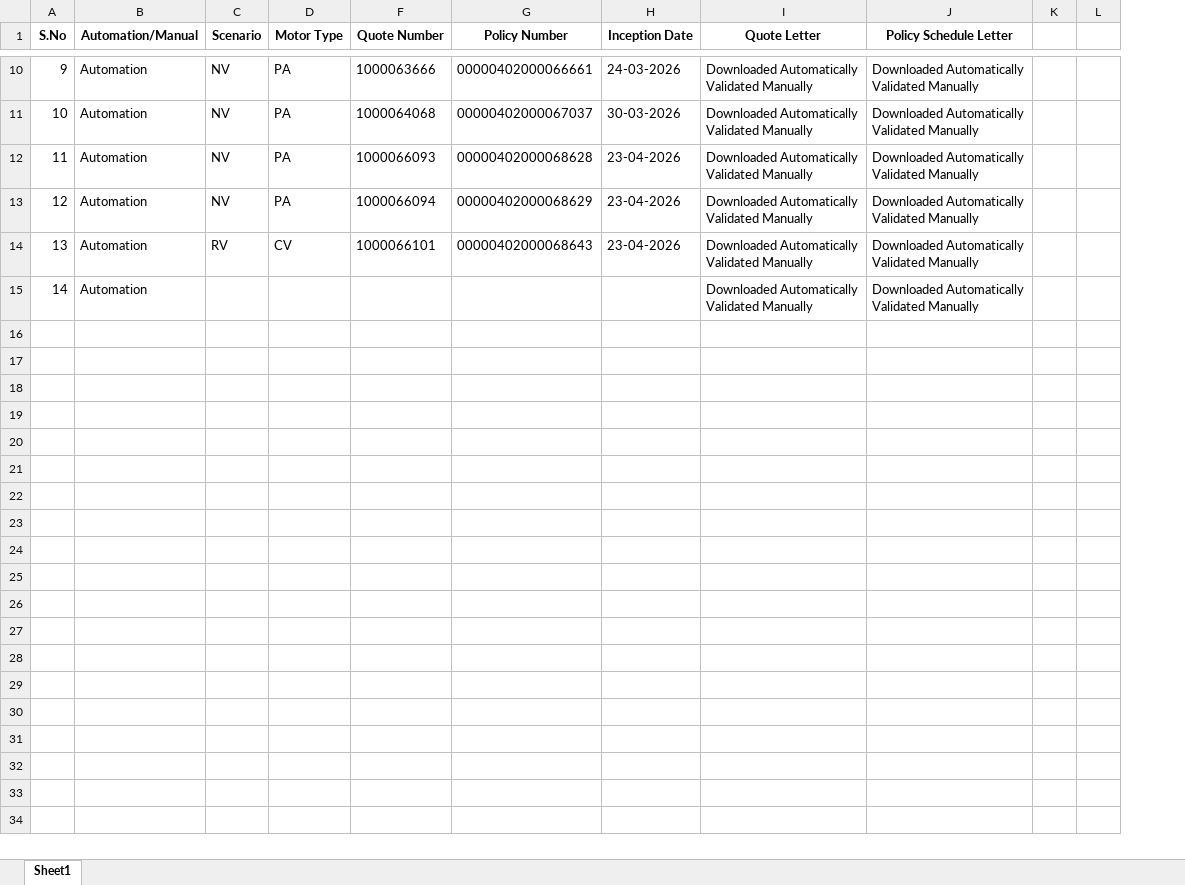
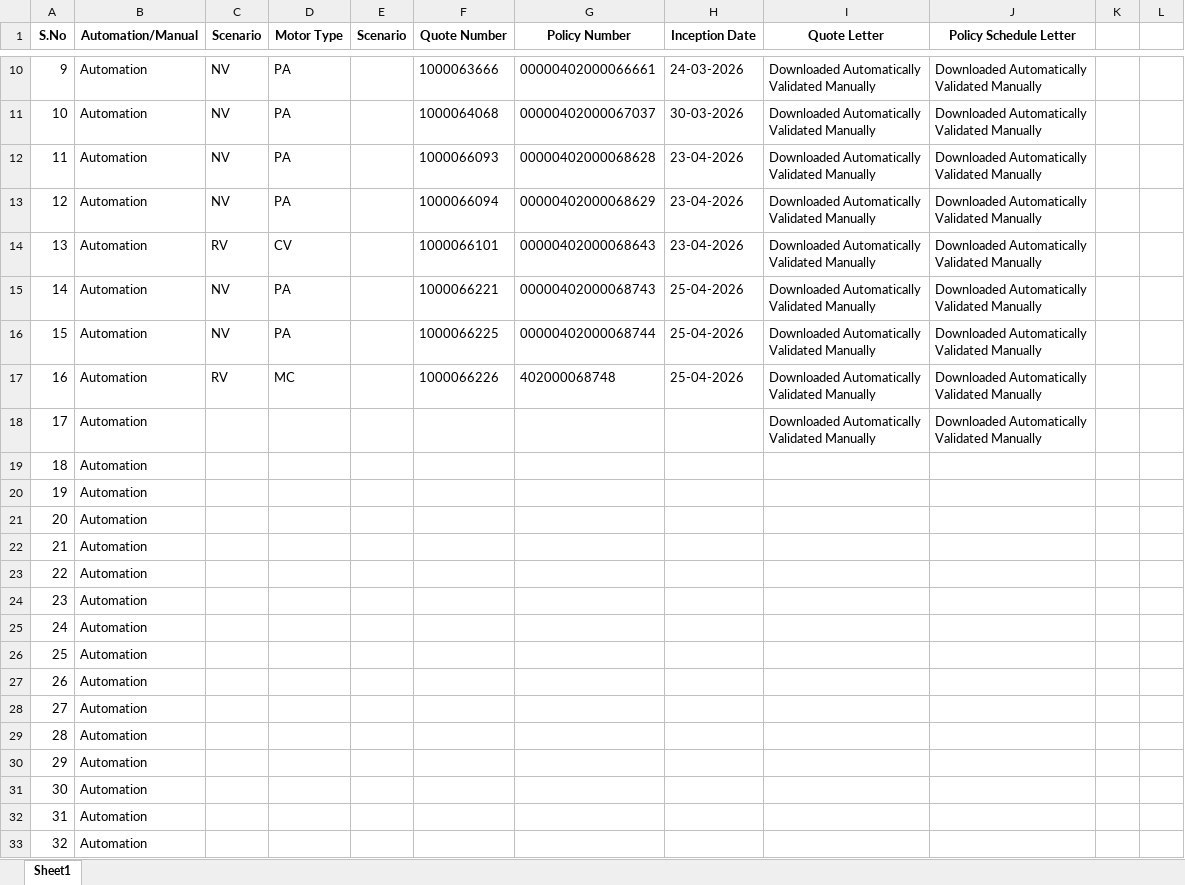
Before and after one commit to BhukyAkash/Automation, an Excel workbook: pages/UATStability.xlsx, sheet Sheet1, drawn as a sheet; only a part is shown, gaps mark what is left out; values as stored, in another font and other column widths than the file's, no borders; addresses are those after the commit; ↵ is a line break in a cell; the diff covers the shown part only; the diff names each change by its address in the sheet, - before the commit and + after, or states it on an @@ line.

Commit message:
Updated Stability excel sheet

```diff
--- a/pages/UATStability.xlsx (sheet Sheet1)
+++ b/pages/UATStability.xlsx (sheet Sheet1)
@@ column E (Scenario) unhidden, empty @@
+row 15: 14 | Automation | NV | PA |  | 1000066221 | 00000402000068743 | 25-04-2026 | Downloaded Automatically ↵ Validated Manually | Downloaded Automatically ↵ Validated Manually
+row 16: 15 | Automation | NV | PA |  | 1000066225 | 00000402000068744 | 25-04-2026 | Downloaded Automatically ↵ Validated Manually | Downloaded Automatically ↵ Validated Manually
+row 17: 16 | Automation | RV | MC |  | 1000066226 | 402000068748 | 25-04-2026 | Downloaded Automatically ↵ Validated Manually | Downloaded Automatically ↵ Validated Manually
@@ column A (S.No) renumbered in row 18 @@
+row 19: 18 | Automation
+row 20: 19 | Automation
+row 21: 20 | Automation
+row 22: 21 | Automation
+row 23: 22 | Automation
+row 24: 23 | Automation
+row 25: 24 | Automation
+row 26: 25 | Automation
+row 27: 26 | Automation
+row 28: 27 | Automation
+row 29: 28 | Automation
+row 30: 29 | Automation
+row 31: 30 | Automation
+row 32: 31 | Automation
+row 33: 32 | Automation
```
Also changed, not shown: 18 added rows elsewhere in this sheet, pages/STPTestData.xlsx, 6 other files.
